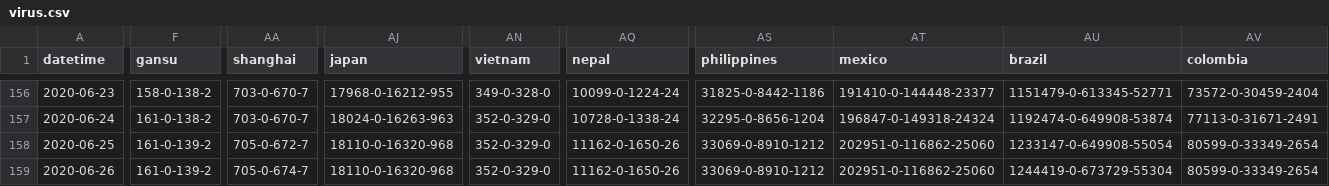
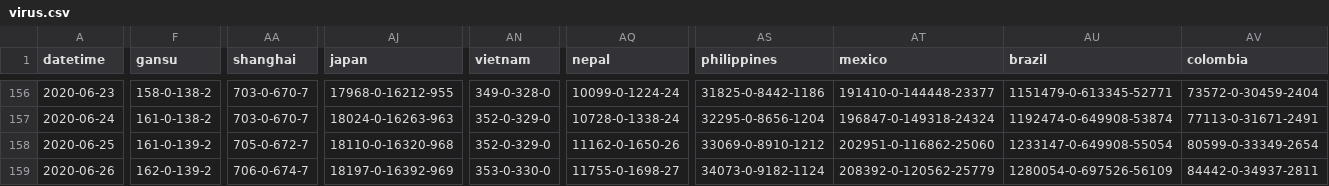
Before and after one commit to bkmgit/COVID-19map, a CSV file: data/virus.csv, drawn as a sheet; only a part is shown, gaps mark what is left out; the diff covers the shown part only; the diff names each change by its address in the sheet, - before the commit and + after, or states it on an @@ line.

```diff
--- a/data/virus.csv
+++ b/data/virus.csv
-F159 (gansu): 161-0-139-2
+F159 (gansu): 162-0-139-2
-AA159 (shanghai): 705-0-674-7
+AA159 (shanghai): 706-0-674-7
-AJ159 (japan): 18110-0-16320-968
+AJ159 (japan): 18197-0-16392-969
-AN159 (vietnam): 352-0-329-0
+AN159 (vietnam): 353-0-330-0
-AQ159 (nepal): 11162-0-1650-26
+AQ159 (nepal): 11755-0-1698-27
-AS159 (philippines): 33069-0-8910-1212
+AS159 (philippines): 34073-0-9182-1124
-AT159 (mexico): 202951-0-116862-25060
+AT159 (mexico): 208392-0-120562-25779
-AU159 (brazil): 1244419-0-673729-55304
+AU159 (brazil): 1280054-0-697526-56109
-AV159 (colombia): 80599-0-33349-2654
+AV159 (colombia): 84442-0-34937-2811
```
Also changed, not shown: 91 edited cells elsewhere in this file.
